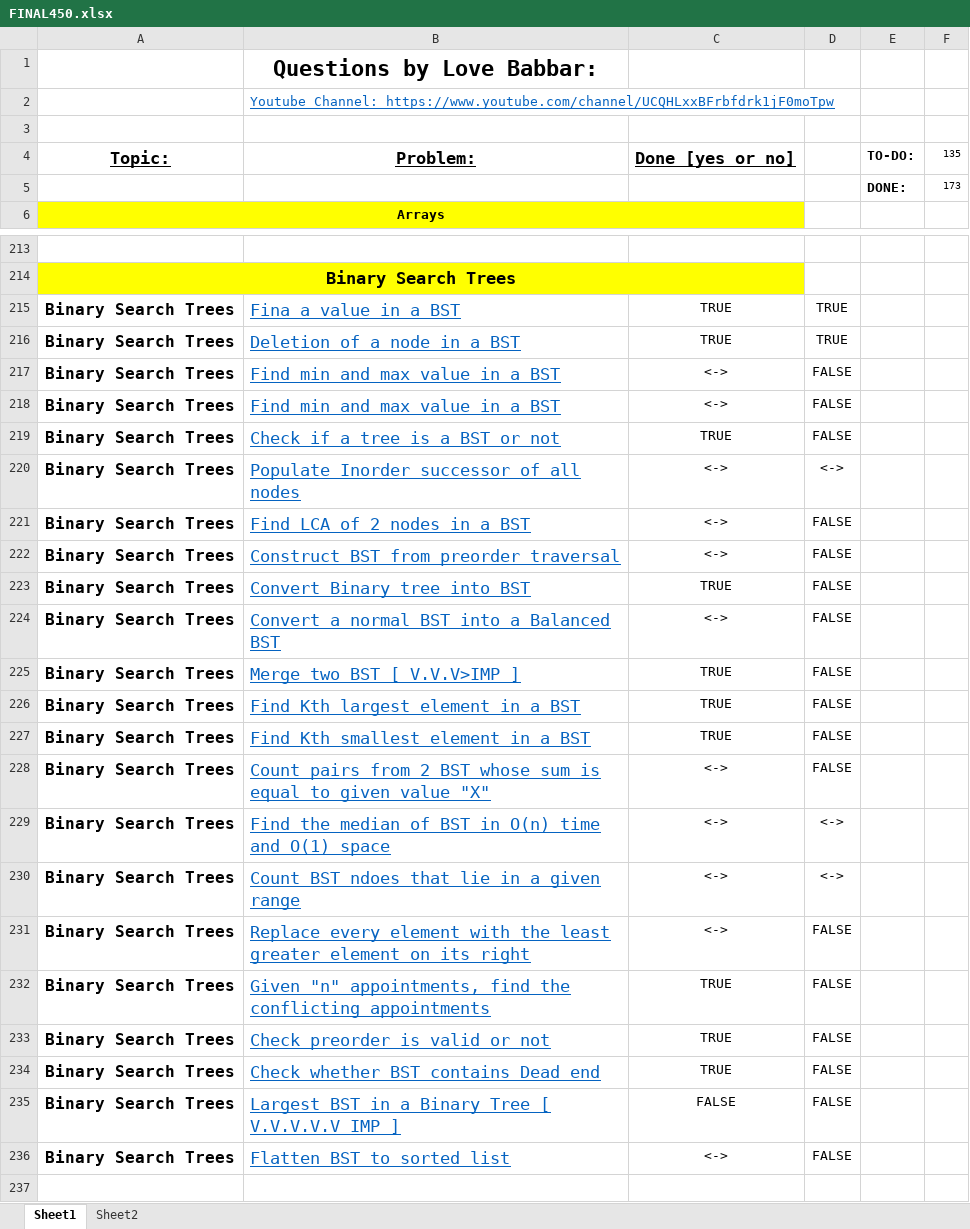
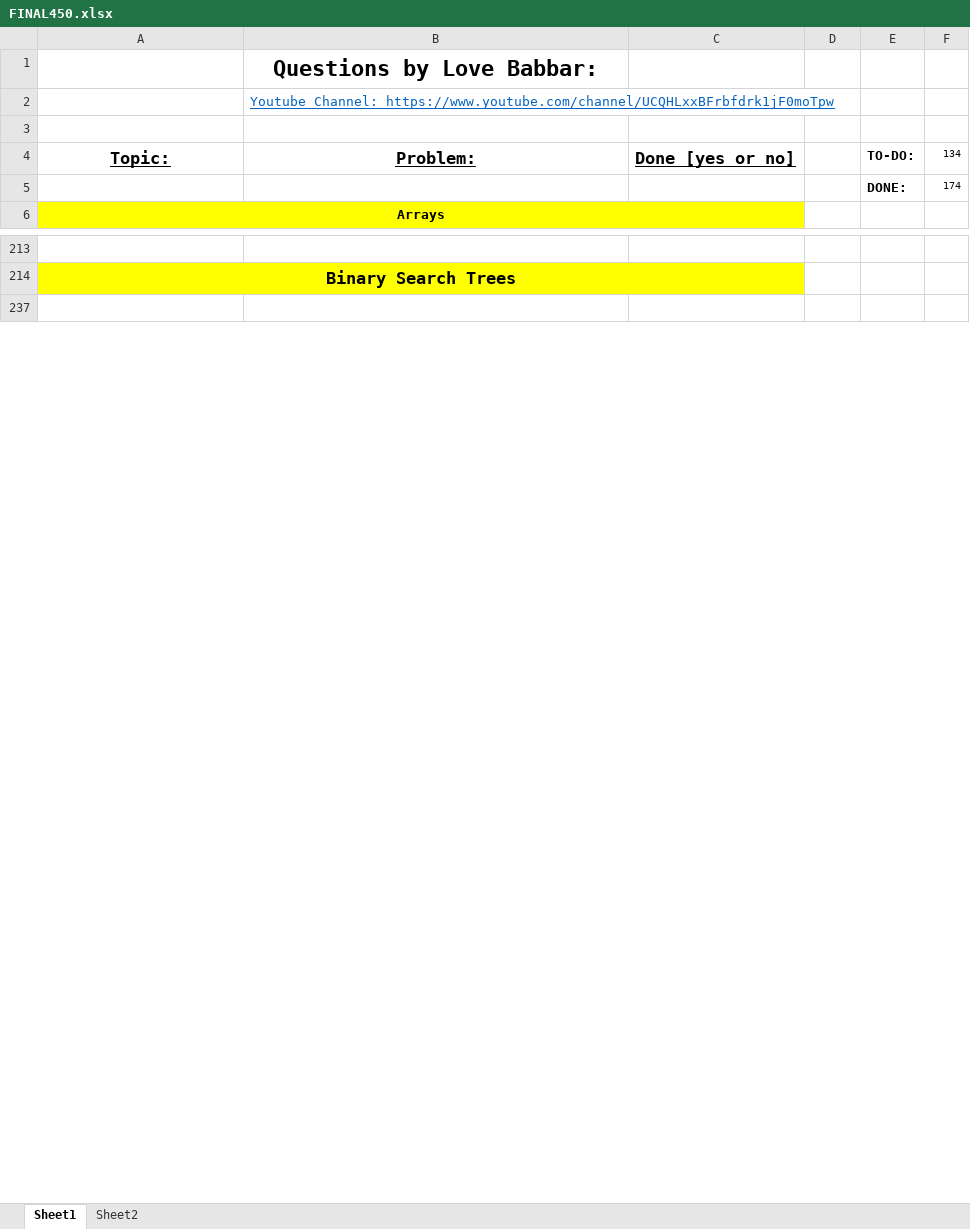
Before and after one commit to jsai2001/DSA-with-Python, an Excel workbook: FINAL450.xlsx, sheet Sheet1, drawn as a sheet; only a part is shown, gaps mark what is left out; values as stored, in another font and other column widths than the file's, no borders; the diff names each change by its address in the sheet, - before the commit and + after, or states it on an @@ line.

Commit message:
Largest BST in a Binary Tree

```diff
--- a/FINAL450.xlsx (sheet Sheet1)
+++ b/FINAL450.xlsx (sheet Sheet1)
-F4: 135
+F4: 134
-F5: 173
+F5: 174
@@ row 215 hidden: Binary Search Trees | Fina a value in a BST | TRUE | TRUE @@
@@ row 216 hidden: Binary Search Trees | Deletion of a node in a BST | TRUE | TRUE @@
@@ row 217 hidden: Binary Search Trees | Find min and max value in a BST | <-> | FALSE @@
@@ row 218 hidden: Binary Search Trees | Find min and max value in a BST | <-> | FALSE @@
@@ row 219 hidden: Binary Search Trees | Check if a tree is a BST or not | TRUE | FALSE @@
@@ row 220 hidden: Binary Search Trees | Populate Inorder successor of all nodes | <-> | <-> @@
@@ row 221 hidden: Binary Search Trees | Find LCA of 2 nodes in a BST | <-> | FALSE @@
@@ row 222 hidden: Binary Search Trees | Construct BST from preorder traversal | <-> | FALSE @@
@@ row 223 hidden: Binary Search Trees | Convert Binary tree into BST | TRUE | FALSE @@
@@ row 224 hidden: Binary Search Trees | Convert a normal BST into a Balanced BST | <-> | FALSE @@
@@ row 225 hidden: Binary Search Trees | Merge two BST [ V.V.V>IMP ] | TRUE | FALSE @@
@@ row 226 hidden: Binary Search Trees | Find Kth largest element in a BST | TRUE | FALSE @@
@@ row 227 hidden: Binary Search Trees | Find Kth smallest element in a BST | TRUE | FALSE @@
@@ row 228 hidden: Binary Search Trees | Count pairs from 2 BST whose sum is equal to given value "X" | <-> | FALSE @@
@@ row 229 hidden: Binary Search Trees | Find the median of BST in O(n) time and O(1) space | <-> | <-> @@
@@ row 230 hidden: Binary Search Trees | Count BST ndoes that lie in a given range | <-> | <-> @@
@@ row 231 hidden: Binary Search Trees | Replace every element with the least greater element on its right | <-> | FALSE @@
@@ row 232 hidden: Binary Search Trees | Given "n" appointments, find the conflicting appointments | TRUE | FALSE @@
@@ row 233 hidden: Binary Search Trees | Check preorder is valid or not | TRUE | FALSE @@
@@ row 234 hidden: Binary Search Trees | Check whether BST contains Dead end | TRUE | FALSE @@
-row 235: Binary Search Trees | Largest BST in a Binary Tree [ V.V.V.V.V IMP ] | FALSE | FALSE
@@ row 236 hidden: Binary Search Trees | Flatten BST to sorted list | <-> | FALSE @@
```
Also changed, not shown: hidden cells, 1 other file.
